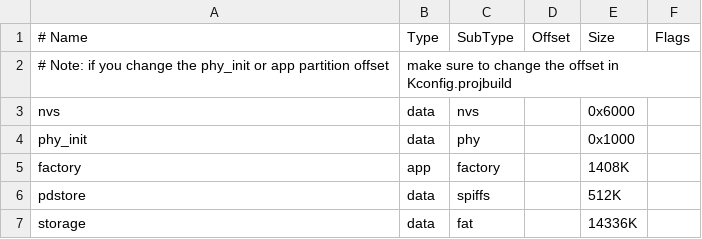
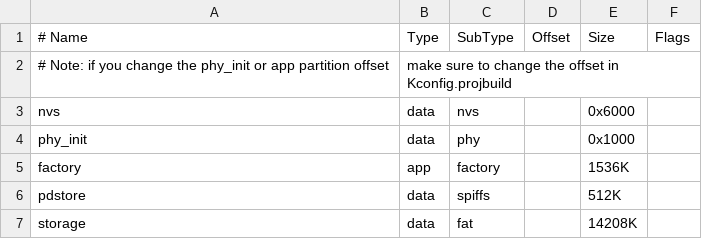
Before and after one commit to ben-wes/espd, a CSV file: partitions_pd.csv, drawn as a sheet.

Commit message:
Add Waveshare BSP and menuconfig board selection for audio output.
Replace ESPD_BOARD env wiring with Kconfig, a local esp-bsp-shaped
bsp_waveshare_s3 component, and espd_audio backends so dac~ reaches
ES8311 without board-specific code in espd.c. Bump factory partition to
1536K and refresh Waveshare build docs.

```diff
--- a/partitions_pd.csv
+++ b/partitions_pd.csv
@@ -4,4 +4,4 @@ nvs,      data, nvs,     ,        0x6000,
 phy_init, data, phy,     ,        0x1000,
-factory,  app,  factory, ,        1408K,
+factory,  app,  factory, ,        1536K,
 pdstore,  data, spiffs, ,          512K,
-storage,  data, fat, ,           14336K,
+storage,  data, fat, ,           14208K,
```
Also changed, not shown: 32 other files.
